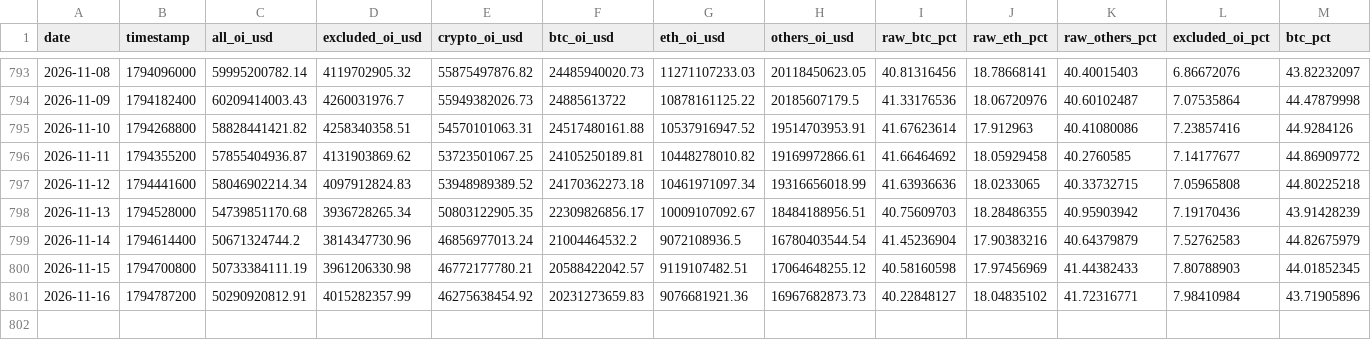
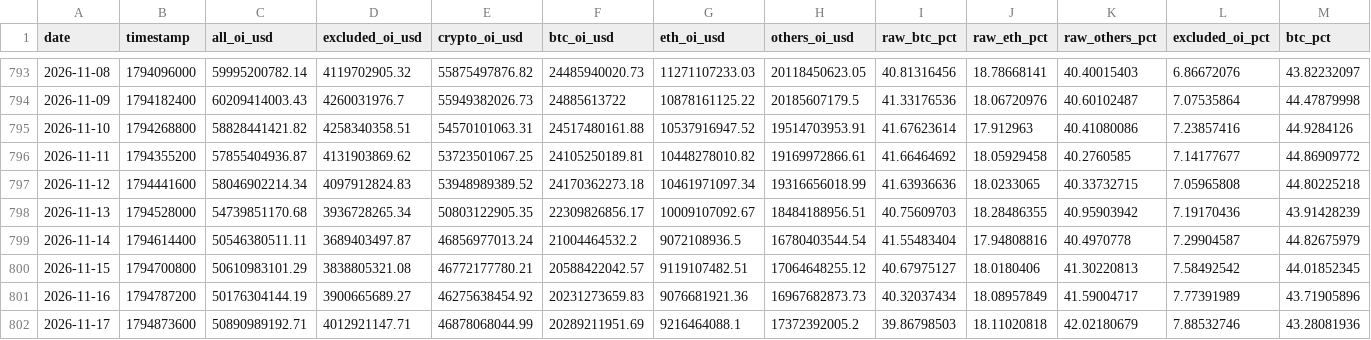
Before and after one commit to h12n0924/crypto-oi-dominance, a CSV file: outputs/oi-dominance/data/dominance-cleaned.csv, drawn as a sheet; only a part is shown, gaps mark what is left out; rows hold the shown columns only; the diff names each change by its address in the sheet, - before the commit and + after, or states it on an @@ line.

```diff
--- a/outputs/oi-dominance/data/dominance-cleaned.csv
+++ b/outputs/oi-dominance/data/dominance-cleaned.csv
-C799 (all_oi_usd): 50671324744.2
+C799 (all_oi_usd): 50546380511.11
-D799 (excluded_oi_usd): 3814347730.96
+D799 (excluded_oi_usd): 3689403497.87
-I799 (raw_btc_pct): 41.45236904
+I799 (raw_btc_pct): 41.55483404
-J799 (raw_eth_pct): 17.90383216
+J799 (raw_eth_pct): 17.94808816
-K799 (raw_others_pct): 40.64379879
+K799 (raw_others_pct): 40.4970778
-L799 (excluded_oi_pct): 7.52762583
+L799 (excluded_oi_pct): 7.29904587
-C800 (all_oi_usd): 50733384111.19
+C800 (all_oi_usd): 50610983101.29
-D800 (excluded_oi_usd): 3961206330.98
+D800 (excluded_oi_usd): 3838805321.08
-I800 (raw_btc_pct): 40.58160598
+I800 (raw_btc_pct): 40.67975127
-J800 (raw_eth_pct): 17.97456969
+J800 (raw_eth_pct): 18.0180406
-K800 (raw_others_pct): 41.44382433
+K800 (raw_others_pct): 41.30220813
-L800 (excluded_oi_pct): 7.80788903
+L800 (excluded_oi_pct): 7.58492542
-C801 (all_oi_usd): 50290920812.91
+C801 (all_oi_usd): 50176304144.19
-D801 (excluded_oi_usd): 4015282357.99
+D801 (excluded_oi_usd): 3900665689.27
-I801 (raw_btc_pct): 40.22848127
+I801 (raw_btc_pct): 40.32037434
-J801 (raw_eth_pct): 18.04835102
+J801 (raw_eth_pct): 18.08957849
-K801 (raw_others_pct): 41.72316771
+K801 (raw_others_pct): 41.59004717
-L801 (excluded_oi_pct): 7.98410984
+L801 (excluded_oi_pct): 7.77391989
+row 802: 2026-11-17 | 1794873600 | 50890989192.71 | 4012921147.71 | 46878068044.99 | 20289211951.69 | 9216464088.1 | 17372392005.2 | 39.86798503 | 18.11020818 | 42.02180679 | 7.88532746 | 43.28081936
```
Also changed, not shown: outputs/oi-dominance/data/btc-price/btc-price-daily.csv, outputs/oi-dominance/data/dominance-2021plus.csv, 7 other files.
